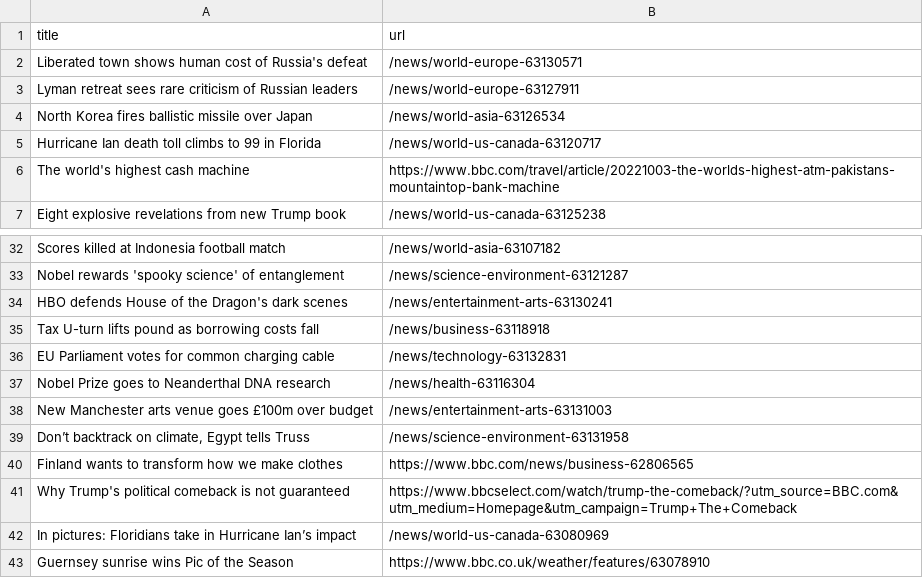
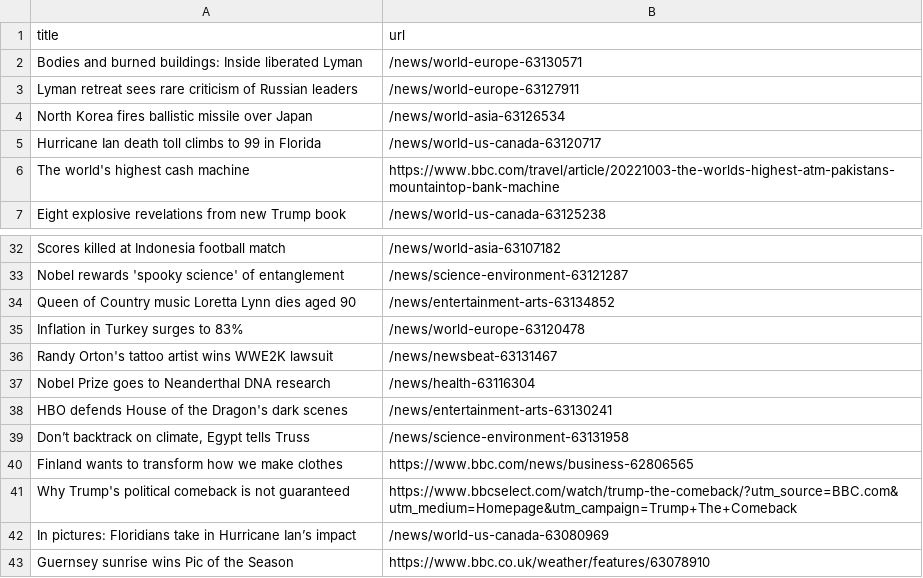
Before and after one commit to gabrielacarrasquillo/automatic-scraper-bbc, a CSV file: bbc.csv, drawn as a sheet; only a part is shown, gaps mark what is left out.

```diff
--- a/bbc.csv
+++ b/bbc.csv
@@ -1,3 +1,3 @@
 title,url
-Liberated town shows human cost of Russia's defeat,/news/world-europe-63130571
+Bodies and burned buildings: Inside liberated Lyman,/news/world-europe-63130571
 Lyman retreat sees rare criticism of Russian leaders,/news/world-europe-63127911
@@ -33,7 +33,7 @@ Scores killed at Indonesia football match,/news/world-asia-63107182
 Nobel rewards 'spooky science' of entanglement,/news/science-environment-63121287
+Queen of Country music Loretta Lynn dies aged 90,/news/entertainment-arts-63134852
+Inflation in Turkey surges to 83%,/news/world-europe-63120478
+Randy Orton's tattoo artist wins WWE2K lawsuit,/news/newsbeat-63131467
+Nobel Prize goes to Neanderthal DNA research,/news/health-63116304
 HBO defends House of the Dragon's dark scenes,/news/entertainment-arts-63130241
-Tax U-turn lifts pound as borrowing costs fall,/news/business-63118918
-EU Parliament votes for common charging cable,/news/technology-63132831
-Nobel Prize goes to Neanderthal DNA research,/news/health-63116304
-New Manchester arts venue goes £100m over budget,/news/entertainment-arts-63131003
 "Don’t backtrack on climate, Egypt tells Truss",/news/science-environment-63131958
```
